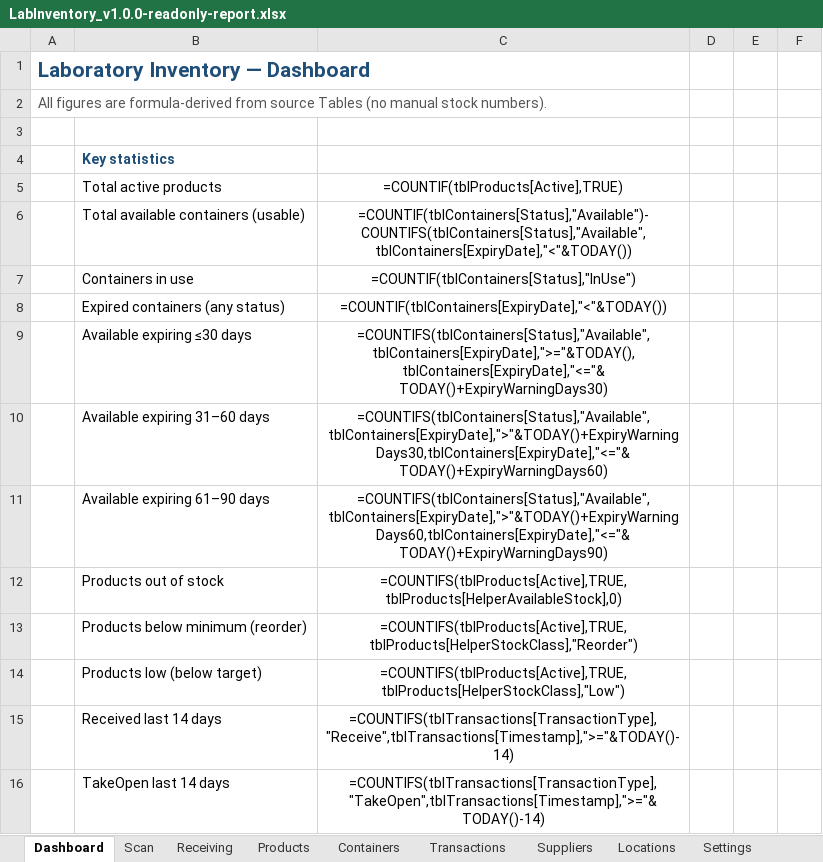
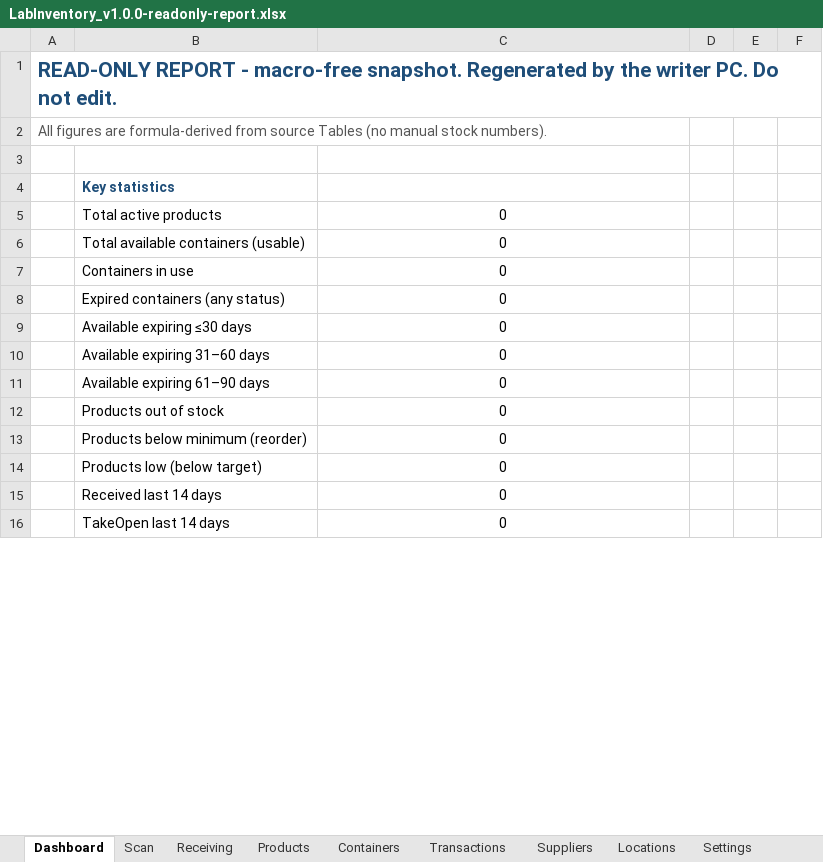
Before and after one commit to pjdesignsnl-dev/laboratory-inventory-excel, an Excel workbook: workbook/LabInventory_v1.0.0-readonly-report.xlsx, sheet Dashboard, drawn as a sheet; only a part is shown; values as stored, in another font and other column widths than the file's, no borders; formulas without a stored value are shown as written; conditional formats not drawn; the diff covers the shown part only; the diff names each change by its address in the sheet, - before the commit and + after, or states it on an @@ line.

Commit message:
prod-finalize: production docs, backup/restore drill, read-only report, import templates, label layout, manifest status
- docs: production-deployment.md (D-023 model), operator-quick-start.md,
  scanner-configuration.md (scanner + label + Trusted Location + MOTW),
  backup-recovery.md, initial-data-import.md.
- evidence/production/: production-acceptance.md (gate results; open gates
  listed), backup-restore-test.md + drill PASS, scanner-acceptance.md
  (PENDING - no scanner; not fabricated), label-layout-check.md + sample PDF.
- workbook/LabInventory_v1.0.0-readonly-report.xlsx: macro-free, clean,
  READ-ONLY banner, protected, no write path (SHA DF18E9D7...).
- templates/: import_products/suppliers/locations/containers.csv +
  import_qa_report.md (validation rules, expired-stock, go-live baseline).
- scripts: backup_restore_drill.ps1, build_readonly_report.ps1,
  label_layout_check.ps1, verify_readonly_report.ps1.
- Manifest: production artifacts + SHAs, deployment (D-023) + macro trust +
  MOTW + open-gates sections; status remains PRODUCTION CANDIDATE (scanner
  acceptance pending).
- Final regression re-run on candidate (identical operational modules):
  RunAll/PhaseF/FaultInjection/PerfSmoke + 51 structural + 55 formula +
  29 runtime + scanner simulation - all PASS.

```diff
--- a/workbook/LabInventory_v1.0.0-readonly-report.xlsx (sheet Dashboard)
+++ b/workbook/LabInventory_v1.0.0-readonly-report.xlsx (sheet Dashboard)
-A1: Laboratory Inventory — Dashboard
+A1: READ-ONLY REPORT - macro-free snapshot. Regenerated by the writer PC. Do not edit.
-C5: =COUNTIF(tblProducts[Active],TRUE)
+C5: 0
-C6: =COUNTIF(tblContainers[Status],"Available")-COUNTIFS(tblContainers[Status],"Available",tblContainers[ExpiryDate],"<"&TODAY())
+C6: 0
-C7: =COUNTIF(tblContainers[Status],"InUse")
+C7: 0
-C8: =COUNTIF(tblContainers[ExpiryDate],"<"&TODAY())
+C8: 0
-C9: =COUNTIFS(tblContainers[Status],"Available",tblContainers[ExpiryDate],">="&TODAY(),tblContainers[ExpiryDate],"<="&TODAY()+ExpiryWarningDays30)
+C9: 0
-C10: =COUNTIFS(tblContainers[Status],"Available",tblContainers[ExpiryDate],">"&TODAY()+ExpiryWarningDays30,tblContainers[ExpiryDate],"<="&TODAY()+ExpiryWarningDays60)
+C10: 0
-C11: =COUNTIFS(tblContainers[Status],"Available",tblContainers[ExpiryDate],">"&TODAY()+ExpiryWarningDays60,tblContainers[ExpiryDate],"<="&TODAY()+ExpiryWarningDays90)
+C11: 0
-C12: =COUNTIFS(tblProducts[Active],TRUE,tblProducts[HelperAvailableStock],0)
+C12: 0
-C13: =COUNTIFS(tblProducts[Active],TRUE,tblProducts[HelperStockClass],"Reorder")
+C13: 0
-C14: =COUNTIFS(tblProducts[Active],TRUE,tblProducts[HelperStockClass],"Low")
+C14: 0
-C15: =COUNTIFS(tblTransactions[TransactionType],"Receive",tblTransactions[Timestamp],">="&TODAY()-14)
+C15: 0
-C16: =COUNTIFS(tblTransactions[TransactionType],"TakeOpen",tblTransactions[Timestamp],">="&TODAY()-14)
+C16: 0
```
Also changed, not shown: 15 added rows, 15 removed rows and 16 edited cells elsewhere in this sheet, sheet Transactions, sheet Containers, sheet Products, sheet Locations, sheet Scan, sheet Suppliers, 1 more sheet, evidence/excel-runtime/LabInventory_v0.1-validation-copy.xlsx, 31 other files.
